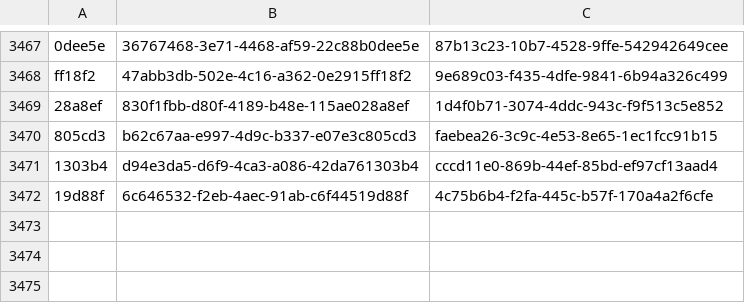
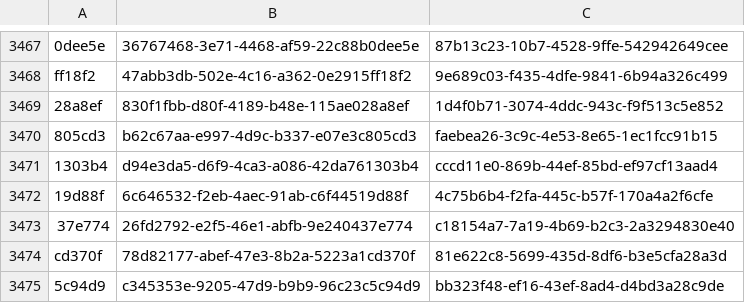
Before and after one commit to ErickdeMauleon/dashboard_streamlit, a CSV file: Data/cat_ID_Credito.csv, drawn as a sheet; only a part is shown, gaps mark what is left out; the diff names each change by its address in the sheet, - before the commit and + after, or states it on an @@ line.

Commit message:
committing files

```diff
--- a/Data/cat_ID_Credito.csv
+++ b/Data/cat_ID_Credito.csv
+row 3473: 37e774 | 26fd2792-e2f5-46e1-abfb-9e240437e774 | c18154a7-7a19-4b69-b2c3-2a3294830e40
+row 3474: cd370f | 78d82177-abef-47e3-8b2a-5223a1cd370f | 81e622c8-5699-435d-8df6-b3e5cfa28a3d
+row 3475: 5c94d9 | c345353e-9205-47d9-b9b9-96c23c5c94d9 | bb323f48-ef16-43ef-8ad4-d4bd3a28c9de
```
